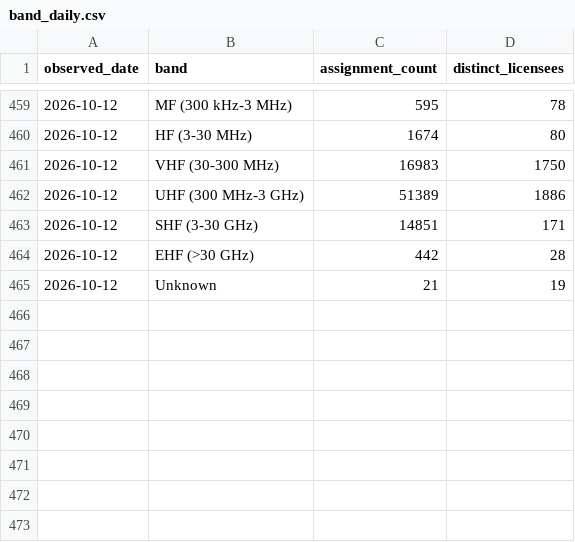
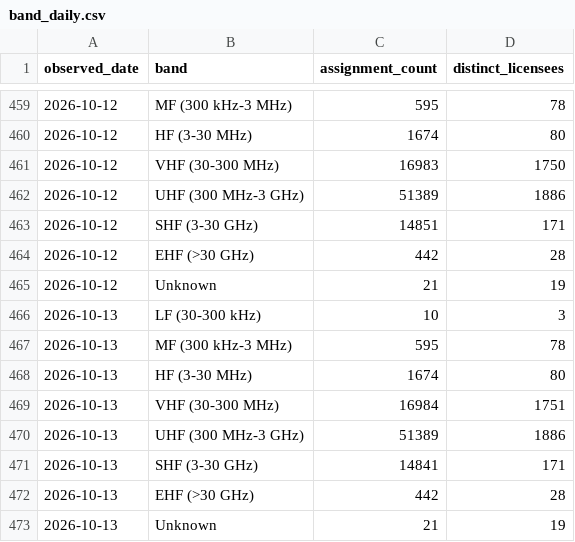
Before and after one commit to spectrumefficiencylimited/sel-current, a CSV file: gold/band_daily.csv, drawn as a sheet; only a part is shown, gaps mark what is left out; the diff names each change by its address in the sheet, - before the commit and + after, or states it on an @@ line.

```diff
--- a/gold/band_daily.csv
+++ b/gold/band_daily.csv
+row 466: 2026-10-13 | LF (30-300 kHz) | 10 | 3
+row 467: 2026-10-13 | MF (300 kHz-3 MHz) | 595 | 78
+row 468: 2026-10-13 | HF (3-30 MHz) | 1674 | 80
+row 469: 2026-10-13 | VHF (30-300 MHz) | 16984 | 1751
+row 470: 2026-10-13 | UHF (300 MHz-3 GHz) | 51389 | 1886
+row 471: 2026-10-13 | SHF (3-30 GHz) | 14841 | 171
+row 472: 2026-10-13 | EHF (>30 GHz) | 442 | 28
+row 473: 2026-10-13 | Unknown | 21 | 19
```
Also changed, not shown: gold/licence_type_daily.csv, gold/licensee_daily.csv, 10 other files.
